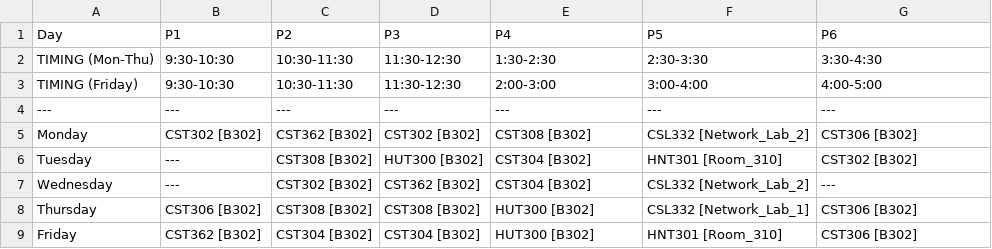
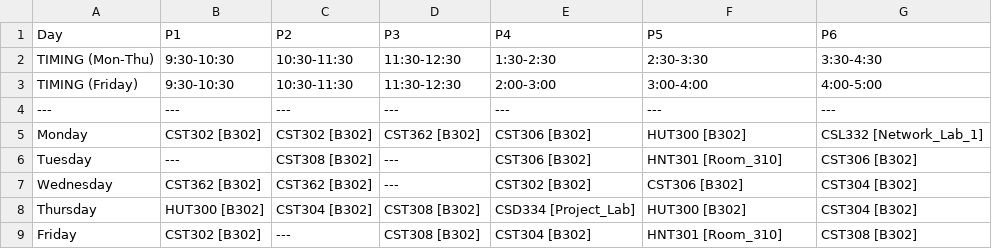
Before and after one commit to Gowrimm1/Timetable-AI-D3QN, a CSV file: MEC_Timetable_CS6B.csv, drawn as a sheet.

Commit message:
generated timetable for cs dept

```diff
--- a/MEC_Timetable_CS6B.csv
+++ b/MEC_Timetable_CS6B.csv
@@ -4,6 +4,6 @@ TIMING (Friday),9:30-10:30,10:30-11:30,11:30-12:30,2:00-3:00,3:00-4:00,4:00-5:00
 ---,---,---,---,---,---,---
-Monday,CST302 [B302],CST362 [B302],CST302 [B302],CST308 [B302],CSL332 [Network_Lab_2],CST306 [B302]
-Tuesday,---,CST308 [B302],HUT300 [B302],CST304 [B302],HNT301 [Room_310],CST302 [B302]
-Wednesday,---,CST302 [B302],CST362 [B302],CST304 [B302],CSL332 [Network_Lab_2],---
-Thursday,CST306 [B302],CST308 [B302],CST308 [B302],HUT300 [B302],CSL332 [Network_Lab_1],CST306 [B302]
-Friday,CST362 [B302],CST304 [B302],CST304 [B302],HUT300 [B302],HNT301 [Room_310],CST306 [B302]
+Monday,CST302 [B302],CST302 [B302],CST362 [B302],CST306 [B302],HUT300 [B302],CSL332 [Network_Lab_1]
+Tuesday,---,CST308 [B302],---,CST306 [B302],HNT301 [Room_310],CST306 [B302]
+Wednesday,CST362 [B302],CST362 [B302],---,CST302 [B302],CST306 [B302],CST304 [B302]
+Thursday,HUT300 [B302],CST304 [B302],CST308 [B302],CSD334 [Project_Lab],HUT300 [B302],CST304 [B302]
+Friday,CST302 [B302],---,CST308 [B302],CST304 [B302],HNT301 [Room_310],CST308 [B302]
```
Also changed, not shown: MEC_Full_Timetable_Raw.csv, MEC_Timetable_CS6A.csv, 4 other files.
